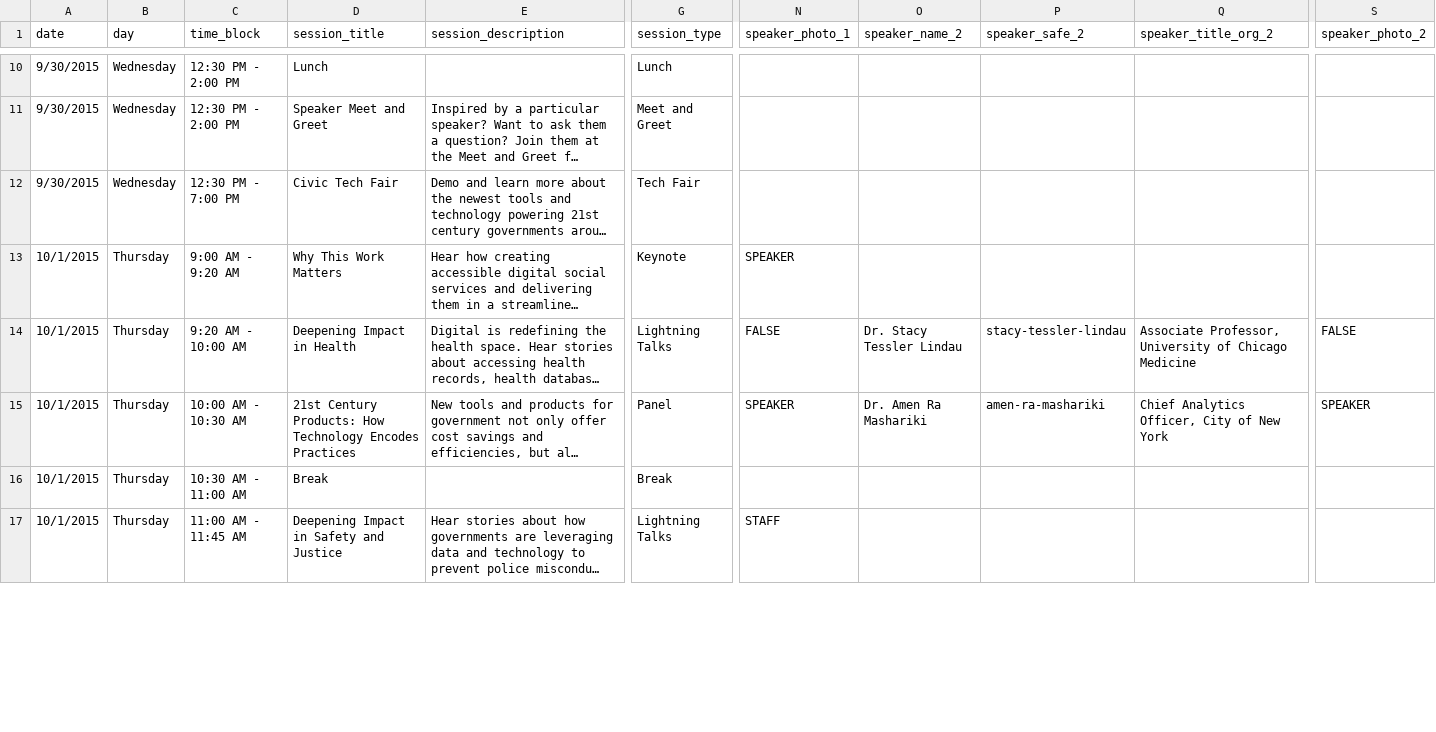
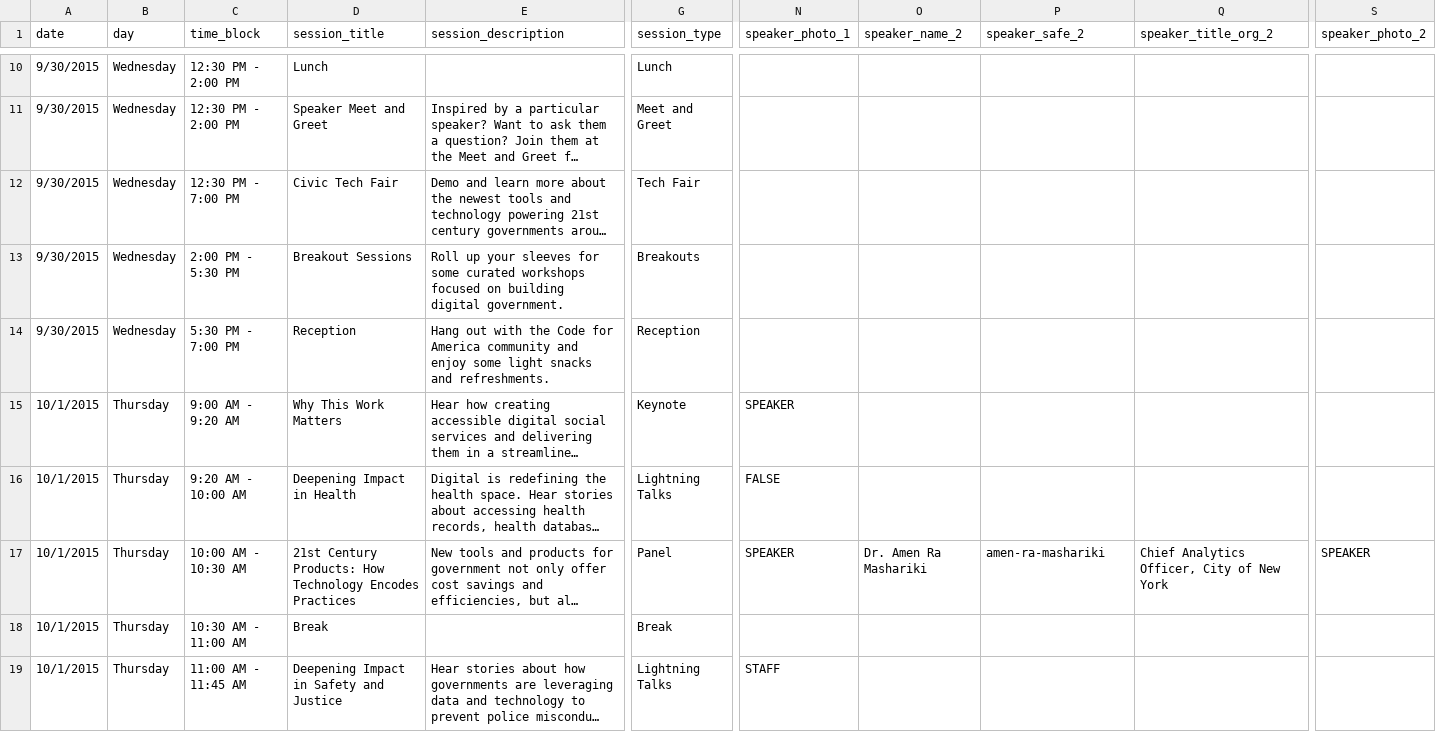
Before and after one commit to codeforamerica/codeforamerica.org-archive, a CSV file: _data/summit_schedule.csv, drawn as a sheet; only a part is shown, gaps mark what is left out; long unchanged cells end in …; addresses are those after the commit; rows hold the shown columns only; the diff covers the shown part only; the diff names each change by its address in the sheet, - before the commit and + after, or states it on an @@ line.

Commit message:
Update summit schedule csv

```diff
--- a/_data/summit_schedule.csv
+++ b/_data/summit_schedule.csv
+row 13: 9/30/2015 | Wednesday | 2:00 PM - 5:30 PM | Breakout Sessions | Roll up your sleeves for some curated workshops focused on building digital government. | Breakouts
+row 14: 9/30/2015 | Wednesday | 5:30 PM - 7:00 PM | Reception | Hang out with the Code for America community and enjoy some light snacks and refreshments. | Reception
-O16 (speaker_name_2): Dr. Stacy Tessler Lindau
+O16 (speaker_name_2): (empty)
-P16 (speaker_safe_2): stacy-tessler-lindau
+P16 (speaker_safe_2): (empty)
-Q16 (speaker_title_org_2): Associate Professor, University of Chicago Medicine
+Q16 (speaker_title_org_2): (empty)
-S16 (speaker_photo_2): FALSE
+S16 (speaker_photo_2): (empty)
```
Also changed, not shown: 2 added rows and 2 edited cells elsewhere in this file.
